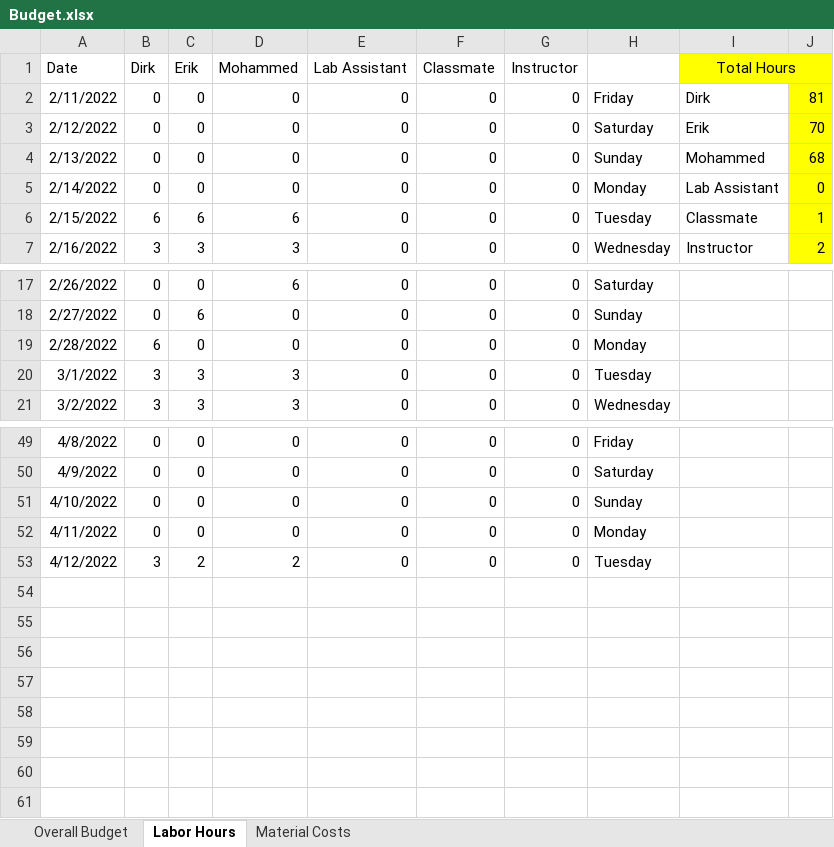
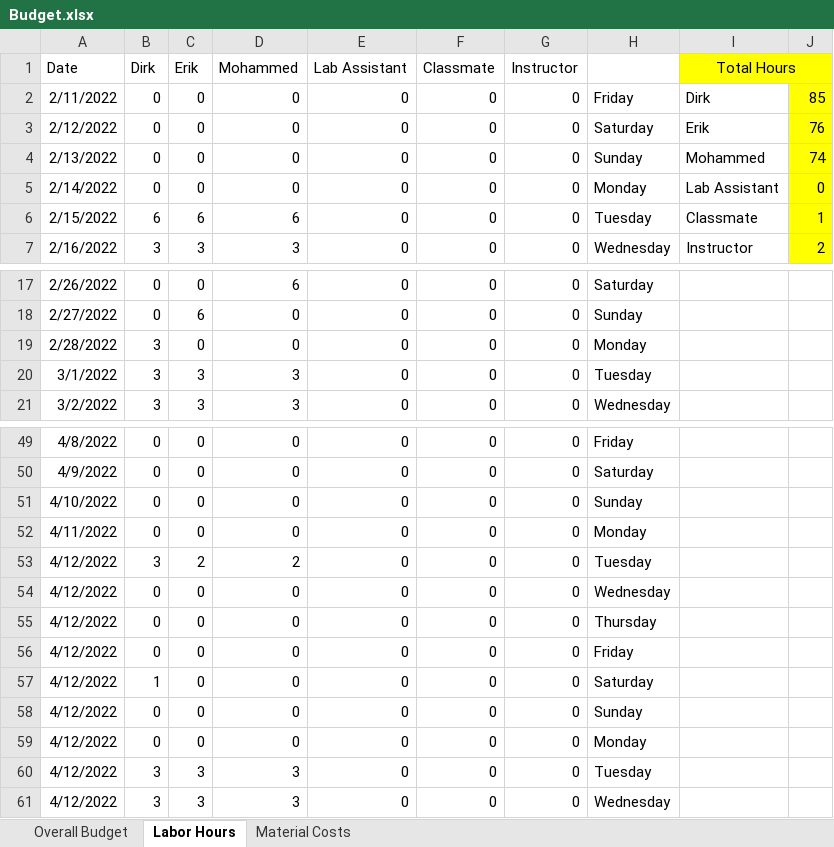
Before and after one commit to dirkt68/pl1-robotics, an Excel workbook: FinalProject/Budget.xlsx, sheet Labor Hours, drawn as a sheet; only a part is shown, gaps mark what is left out; values as stored, in another font and other column widths than the file's, no borders; the diff names each change by its address in the sheet, - before the commit and + after, or states it on an @@ line.

```diff
--- a/FinalProject/Budget.xlsx (sheet Labor Hours)
+++ b/FinalProject/Budget.xlsx (sheet Labor Hours)
-J2: 81
+J2: 85
-J3: 70
+J3: 76
-J4: 68
+J4: 74
-B19 (Dirk): 6
+B19 (Dirk): 3
+row 54: 4/12/2022 | 0 | 0 | 0 | 0 | 0 | 0 | Wednesday
+row 55: 4/12/2022 | 0 | 0 | 0 | 0 | 0 | 0 | Thursday
+row 56: 4/12/2022 | 0 | 0 | 0 | 0 | 0 | 0 | Friday
+row 57: 4/12/2022 | 1 | 0 | 0 | 0 | 0 | 0 | Saturday
+row 58: 4/12/2022 | 0 | 0 | 0 | 0 | 0 | 0 | Sunday
+row 59: 4/12/2022 | 0 | 0 | 0 | 0 | 0 | 0 | Monday
+row 60: 4/12/2022 | 3 | 3 | 3 | 0 | 0 | 0 | Tuesday
+row 61: 4/12/2022 | 3 | 3 | 3 | 0 | 0 | 0 | Wednesday
```
Also changed, not shown: sheet Overall Budget, sheet Material Costs, formulas that keep their value.
